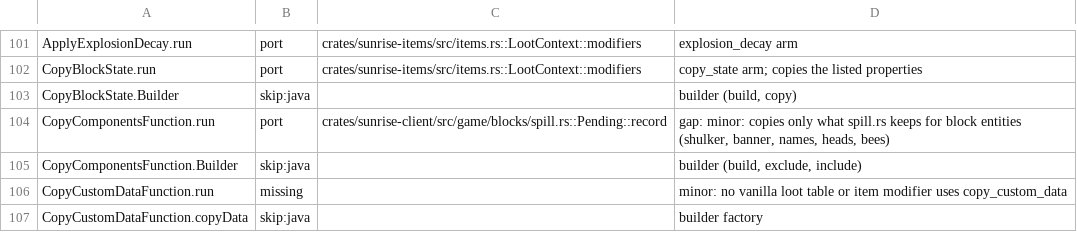
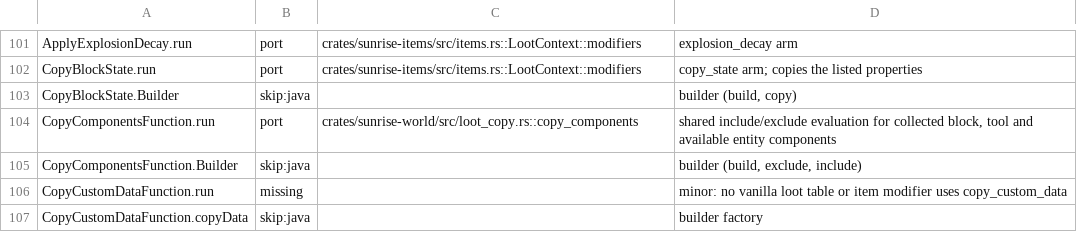
Before and after one commit to 5oscow/sunrise, a TSV file: tools/port_map/classes-08.tsv, drawn as a sheet; only a part is shown, gaps mark what is left out.

Commit message:
Implement shared copy_components loot evaluation
Signed-off-by: arismoko <19542195+arismoko@users.noreply.github.com>

```diff
--- a/tools/port_map/classes-08.tsv
+++ b/tools/port_map/classes-08.tsv
@@ -103,3 +103,3 @@ CopyBlockState.run	port	crates/sunrise-items/src/items.rs::LootContext::modifier
 CopyBlockState.Builder	skip:java		builder (build, copy)
-CopyComponentsFunction.run	port	crates/sunrise-client/src/game/blocks/spill.rs::Pending::record	gap: minor: copies only what spill.rs keeps for block entities (shulker, banner, names, heads, bees)
+CopyComponentsFunction.run	port	crates/sunrise-world/src/loot_copy.rs::copy_components	shared include/exclude evaluation for collected block, tool and available entity components
 CopyComponentsFunction.Builder	skip:java		builder (build, exclude, include)
```
Also changed, not shown: 17 other files.
